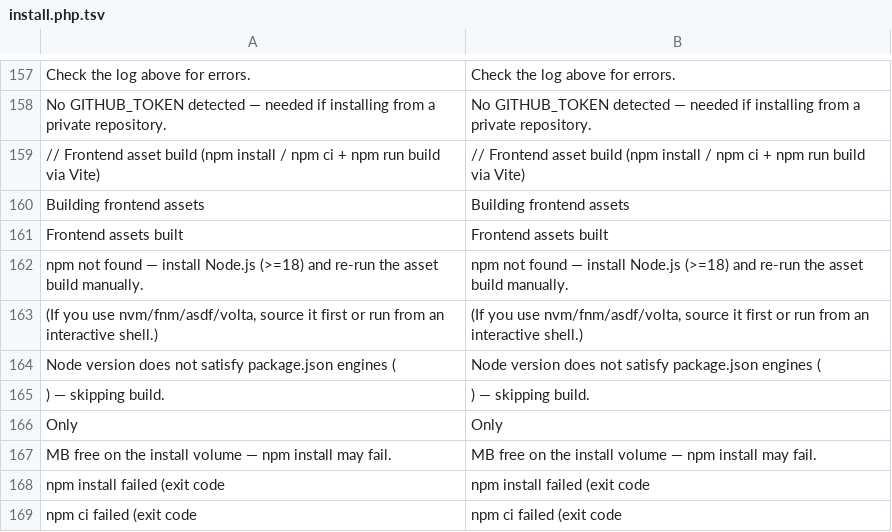
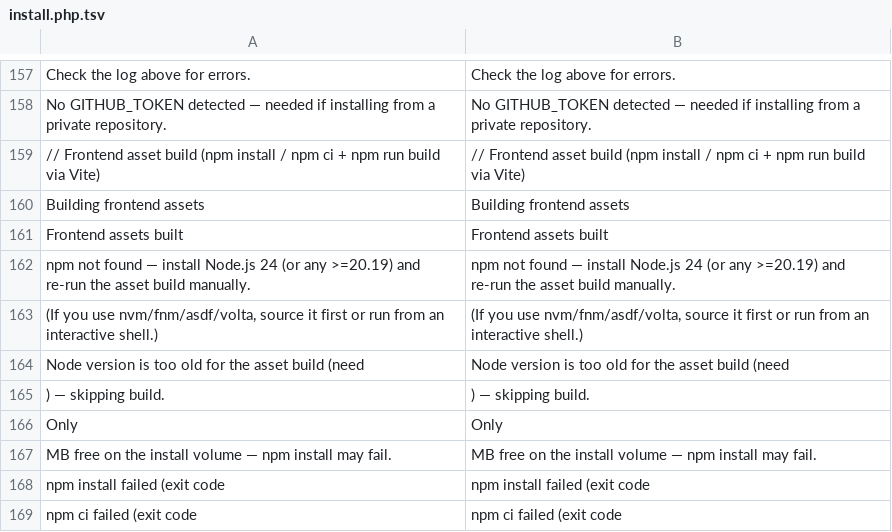
Before and after one commit to Dixlase/dixlase-oneliner-installer, a TSV file: lang/en/install.php.tsv, drawn as a sheet; only a part is shown, gaps mark what is left out.

```diff
--- a/lang/en/install.php.tsv
+++ b/lang/en/install.php.tsv
@@ -161,5 +161,5 @@ Building frontend assets	Building frontend assets
 Frontend assets built	Frontend assets built
-npm not found — install Node.js (>=18) and re-run the asset build manually.	npm not found — install Node.js (>=18) and re-run the asset build manually.
+npm not found — install Node.js 24 (or any >=20.19) and re-run the asset build manually.	npm not found — install Node.js 24 (or any >=20.19) and re-run the asset build manually.
 (If you use nvm/fnm/asdf/volta, source it first or run from an interactive shell.)	(If you use nvm/fnm/asdf/volta, source it first or run from an interactive shell.)
-Node version does not satisfy package.json engines (	Node version does not satisfy package.json engines (
+Node version is too old for the asset build (need 	Node version is too old for the asset build (need
 ) — skipping build.	) — skipping build.
```
Also changed, not shown: lang/ja/install.php.tsv, 5 other files.
